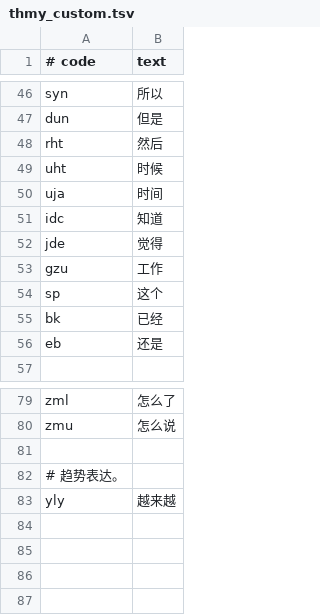
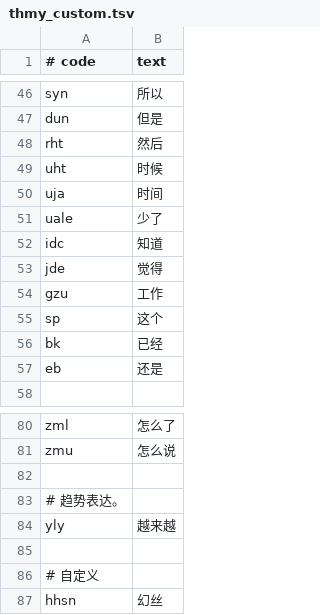
Before and after one commit to 77gc/thmy, a TSV file: data/thmy_custom.tsv, drawn as a sheet; only a part is shown, gaps mark what is left out.

```diff
--- a/data/thmy_custom.tsv
+++ b/data/thmy_custom.tsv
@@ -50,2 +50,3 @@ uht	时候
 uja	时间
+uale	少了
 idc	知道
@@ -83 +84,4 @@ zmu	怎么说
 yly	越来越
+
+# 自定义
+hhsn	幻丝
```
Also changed, not shown: data/hanzi_reading_frequency_baishuang_8105.tsv, 13 other files.
